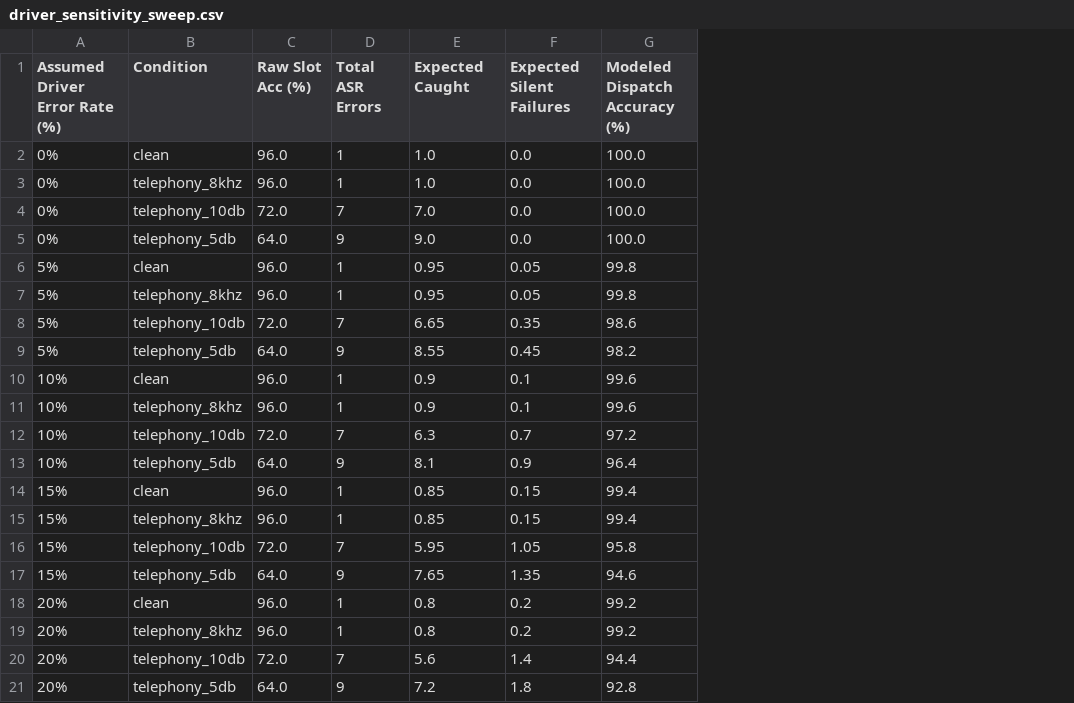
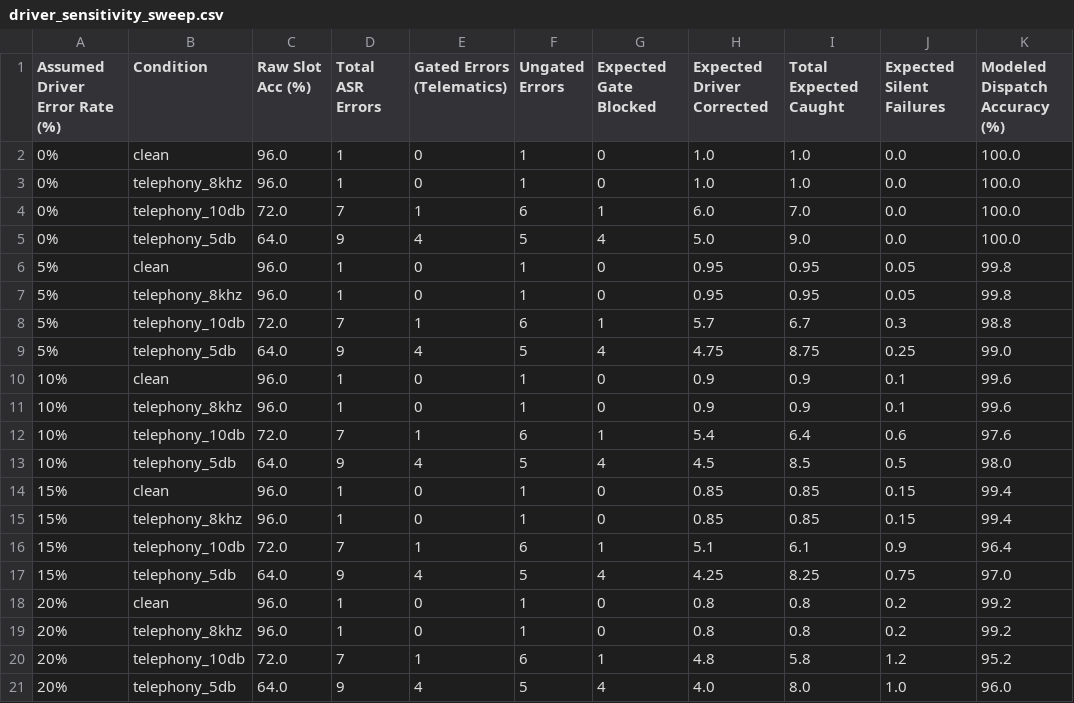
Before and after one commit to vishalbhardwaj-source/Vaani, a CSV file: benchmark/results/driver_sensitivity_sweep.csv, drawn as a sheet; addresses are those after the commit; the diff names each change by its address in the sheet, - before the commit and + after, or states it on an @@ line.

```diff
--- a/benchmark/results/driver_sensitivity_sweep.csv
+++ b/benchmark/results/driver_sensitivity_sweep.csv
+column E (Gated Errors (Telematics)), rows 2-21: 0 | 0 | 1 | 4 | 0 | 0 | 1 | 4 | 0 | 0 | 1 | 4 | 0 | 0 | 1 | 4 | 0 | 0 | 1 | 4
+column F (Ungated Errors), rows 2-21: 1 | 1 | 6 | 5 | 1 | 1 | 6 | 5 | 1 | 1 | 6 | 5 | 1 | 1 | 6 | 5 | 1 | 1 | 6 | 5
+column G (Expected Gate Blocked), rows 2-21: 0 | 0 | 1 | 4 | 0 | 0 | 1 | 4 | 0 | 0 | 1 | 4 | 0 | 0 | 1 | 4 | 0 | 0 | 1 | 4
+column H (Expected Driver Corrected), rows 2-21: 1.0 | 1.0 | 6.0 | 5.0 | 0.95 | 0.95 | 5.7 | 4.75 | 0.9 | 0.9 | 5.4 | 4.5 | 0.85 | 0.85 | 5.1 | 4.25 | 0.8 | 0.8 | 4.8 | 4.0
-I1: Expected Caught
+I1: Total Expected Caught
-I8 (Total Expected Caught): 6.65
+I8 (Total Expected Caught): 6.7
-J8 (Expected Silent Failures): 0.35
+J8 (Expected Silent Failures): 0.3
-K8 (Modeled Dispatch Accuracy (%)): 98.6
+K8 (Modeled Dispatch Accuracy (%)): 98.8
-I9 (Total Expected Caught): 8.55
+I9 (Total Expected Caught): 8.75
-J9 (Expected Silent Failures): 0.45
+J9 (Expected Silent Failures): 0.25
-K9 (Modeled Dispatch Accuracy (%)): 98.2
+K9 (Modeled Dispatch Accuracy (%)): 99.0
-I12 (Total Expected Caught): 6.3
+I12 (Total Expected Caught): 6.4
-J12 (Expected Silent Failures): 0.7
+J12 (Expected Silent Failures): 0.6
-K12 (Modeled Dispatch Accuracy (%)): 97.2
+K12 (Modeled Dispatch Accuracy (%)): 97.6
-I13 (Total Expected Caught): 8.1
+I13 (Total Expected Caught): 8.5
-J13 (Expected Silent Failures): 0.9
+J13 (Expected Silent Failures): 0.5
-K13 (Modeled Dispatch Accuracy (%)): 96.4
+K13 (Modeled Dispatch Accuracy (%)): 98.0
-I16 (Total Expected Caught): 5.95
+I16 (Total Expected Caught): 6.1
-J16 (Expected Silent Failures): 1.05
+J16 (Expected Silent Failures): 0.9
-K16 (Modeled Dispatch Accuracy (%)): 95.8
+K16 (Modeled Dispatch Accuracy (%)): 96.4
-I17 (Total Expected Caught): 7.65
+I17 (Total Expected Caught): 8.25
-J17 (Expected Silent Failures): 1.35
+J17 (Expected Silent Failures): 0.75
-K17 (Modeled Dispatch Accuracy (%)): 94.6
+K17 (Modeled Dispatch Accuracy (%)): 97.0
-I20 (Total Expected Caught): 5.6
+I20 (Total Expected Caught): 5.8
-J20 (Expected Silent Failures): 1.4
+J20 (Expected Silent Failures): 1.2
-K20 (Modeled Dispatch Accuracy (%)): 94.4
+K20 (Modeled Dispatch Accuracy (%)): 95.2
-I21 (Total Expected Caught): 7.2
+I21 (Total Expected Caught): 8.0
-J21 (Expected Silent Failures): 1.8
+J21 (Expected Silent Failures): 1.0
-K21 (Modeled Dispatch Accuracy (%)): 92.8
+K21 (Modeled Dispatch Accuracy (%)): 96.0
```
Also changed, not shown: benchmark/results/model_evaluation_metrics.csv, benchmark/results/raw_benchmark_results.csv, 15 other files.
